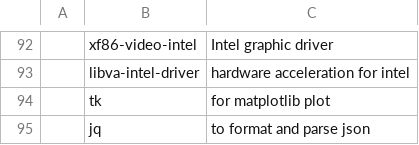
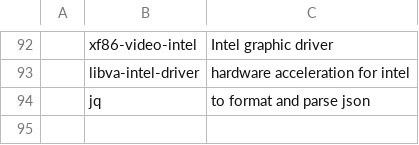
Before and after one commit to stefanocereda/LARBS, a CSV file: progs.csv, drawn as a sheet; only a part is shown, gaps mark what is left out; the diff names each change by its address in the sheet, - before the commit and + after, or states it on an @@ line.

Commit message:
foo

```diff
--- a/progs.csv
+++ b/progs.csv
-row 94:  | tk | for matplotlib plot
```
